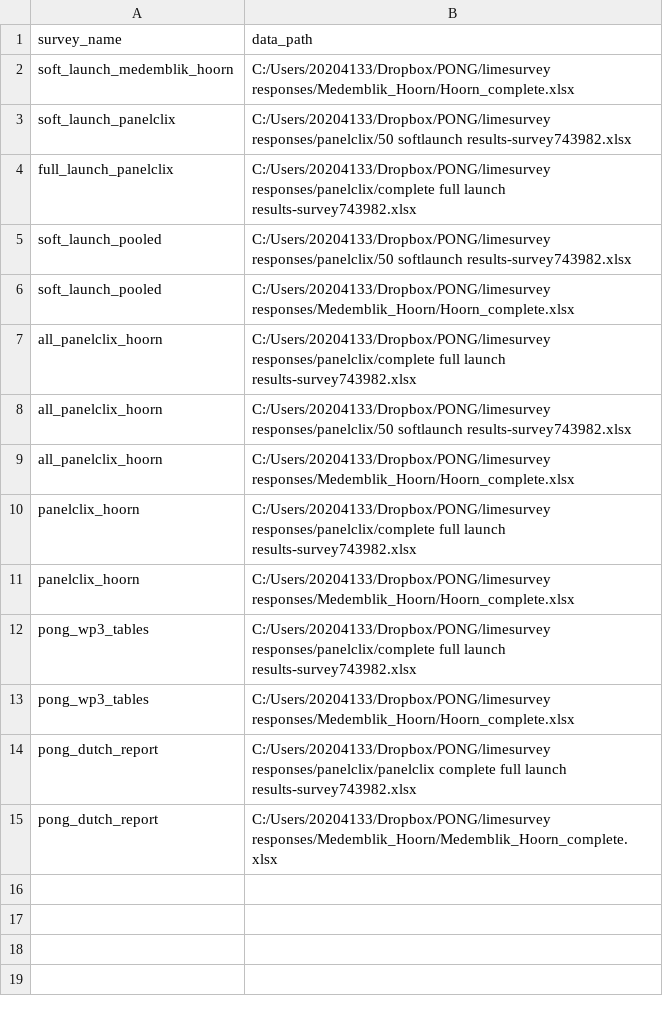
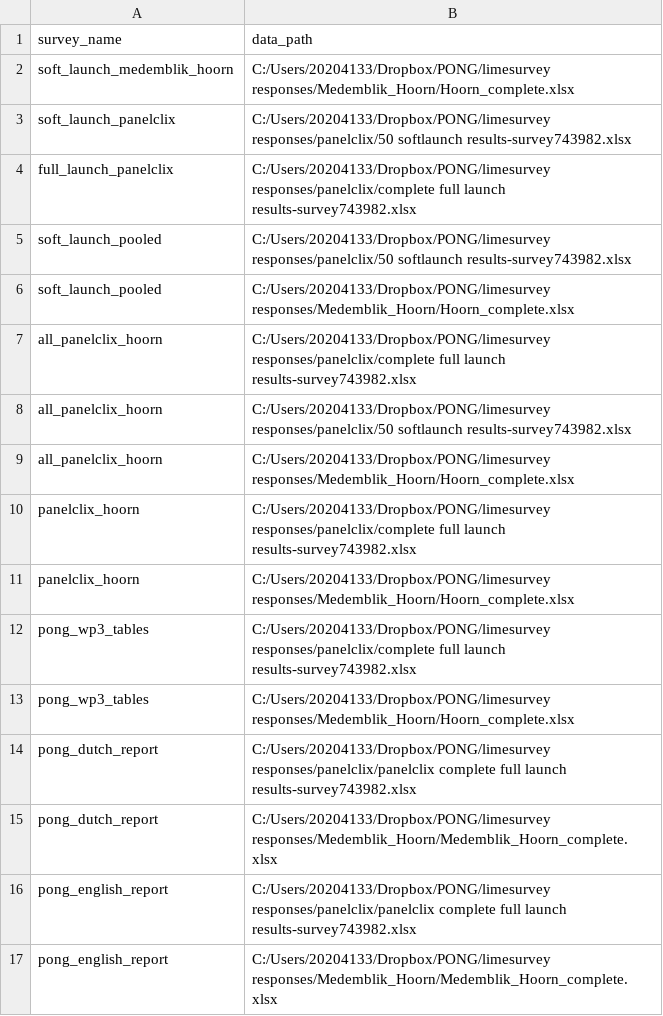
Before and after one commit to VincentRob/PONG_DCE, a CSV file: input/input_specs.csv, drawn as a sheet.

```diff
--- a/input/input_specs.csv
+++ b/input/input_specs.csv
@@ -15 +15,3 @@ pong_dutch_report,C:/Users/20204133/Dropbox/PONG/limesurvey responses/panelclix/
 pong_dutch_report,C:/Users/20204133/Dropbox/PONG/limesurvey responses/Medemblik_Hoorn/Medemblik_Hoorn_complete.xlsx
+pong_english_report,C:/Users/20204133/Dropbox/PONG/limesurvey responses/panelclix/panelclix complete full launch results-survey743982.xlsx
+pong_english_report,C:/Users/20204133/Dropbox/PONG/limesurvey responses/Medemblik_Hoorn/Medemblik_Hoorn_complete.xlsx
```
Also changed, not shown: 1 other file.
